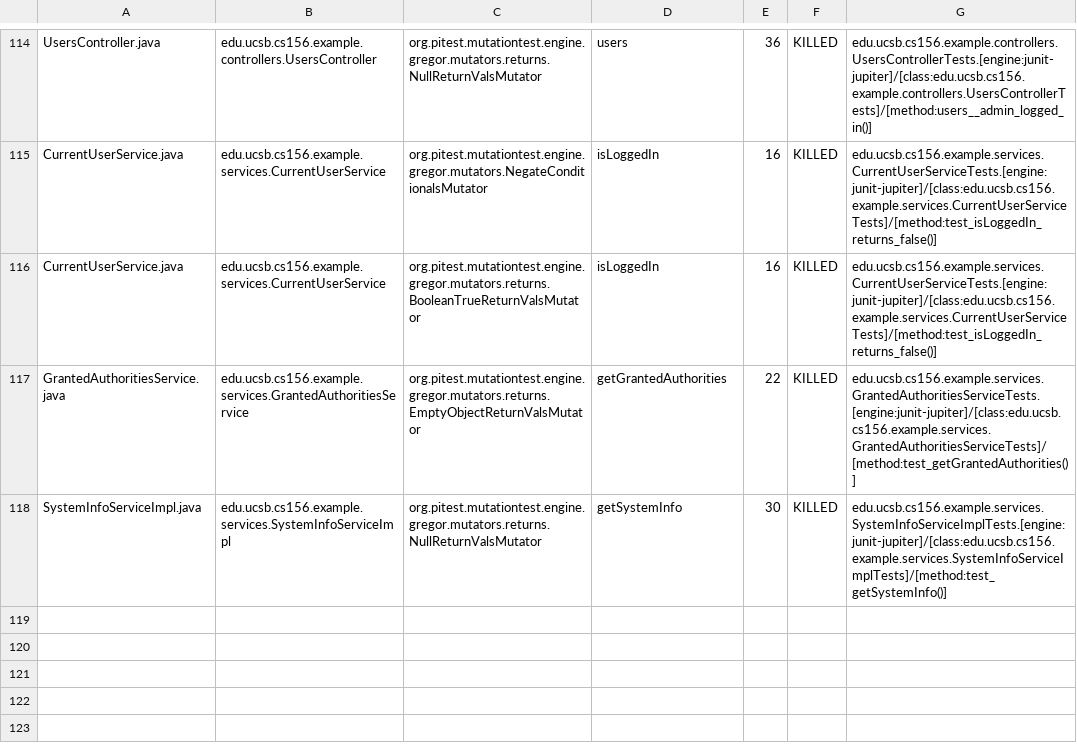
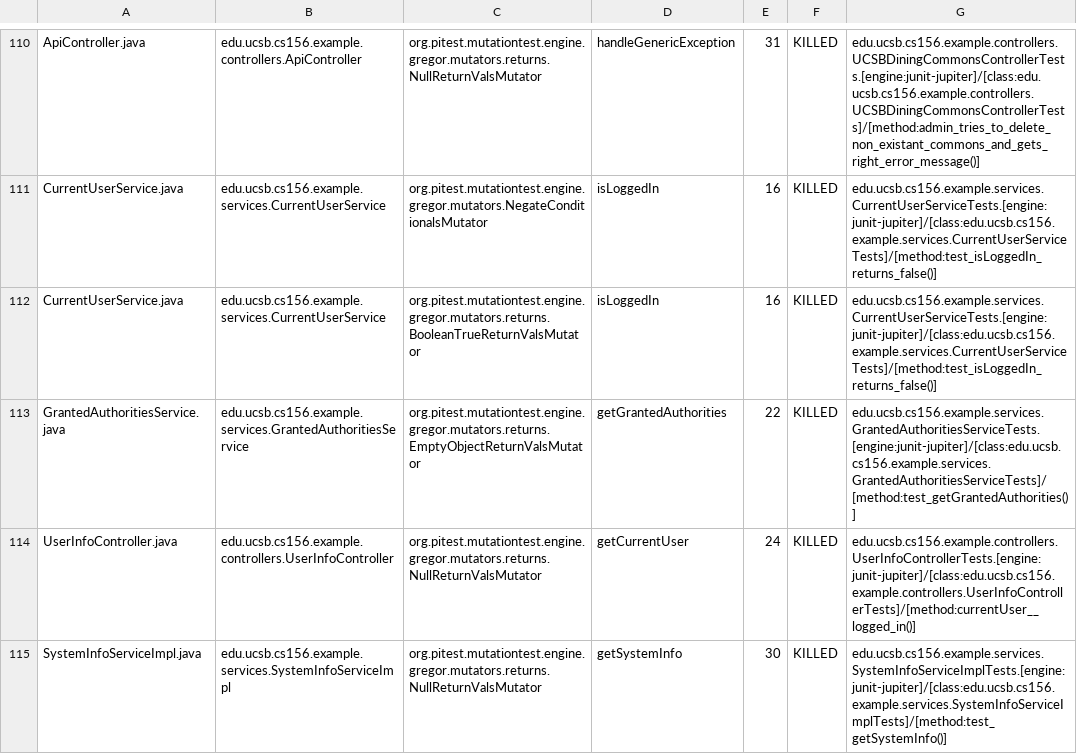
Before and after one commit to ucsb-cs156-w24/team03-w24-6pm-2, a CSV file: prs/72/pitest/mutations.csv, drawn as a sheet; only a part is shown, gaps mark what is left out; addresses are those after the commit; the diff covers the shown part only; the diff names each change by its address in the sheet, - before the commit and + after, or states it on an @@ line.

Commit message:
Deploying to gh-pages from @ ucsb-cs156-w24/team03-w24-6pm-2@5c01b839a9c5dbc1deb4e29a818b6b77505c0593 🚀

```diff
--- a/prs/72/pitest/mutations.csv
+++ b/prs/72/pitest/mutations.csv
-A110: UsersController.java
+A110: ApiController.java
-B110: edu.ucsb.cs156.example.controllers.UsersController
+B110: edu.ucsb.cs156.example.controllers.ApiController
-D110: users
+D110: handleGenericException
-E110: 36
+E110: 31
-G110: edu.ucsb.cs156.example.controllers.UsersControllerTests.[engine:junit-jupiter]/[class:edu.ucsb.cs156.example.controllers.UsersControllerTests]/[method:users__admin_logged_in()]
+G110: edu.ucsb.cs156.example.controllers.UCSBDiningCommonsControllerTests.[engine:junit-jupiter]/[class:edu.ucsb.cs156.example.controllers.UCSBDiningCommonsControllerTests]/[method:admin_tries_to_delete_non_existant_commons_and_gets_right_error_message()]
@@ row 113 moved to row 114: UserInfoController.java @@
```
Also changed, not shown: 7 added rows, 7 removed rows, 66 moved rows and 4 edited cells elsewhere in this file, 15 other files.
